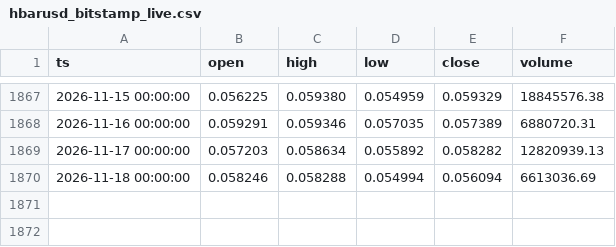
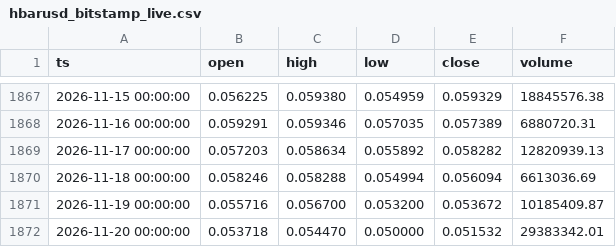
Before and after one commit to thatssoheil/crypto-micro-analysis, a CSV file: data/micro_dataset/hbarusd_bitstamp_live.csv, drawn as a sheet; only a part is shown, gaps mark what is left out.

```diff
--- a/data/micro_dataset/hbarusd_bitstamp_live.csv
+++ b/data/micro_dataset/hbarusd_bitstamp_live.csv
@@ -1870 +1870,3 @@ ts,open,high,low,close,volume
 2026-11-18 00:00:00,0.058246,0.058288,0.054994,0.056094,6613036.69
+2026-11-19 00:00:00,0.055716,0.056700,0.053200,0.053672,10185409.87
+2026-11-20 00:00:00,0.053718,0.054470,0.050000,0.051532,29383342.01
```
Also changed, not shown: data/micro_dataset/btcusd_daily.csv, data/micro_dataset/hbarusd_yahoo.csv, 9 other files.
